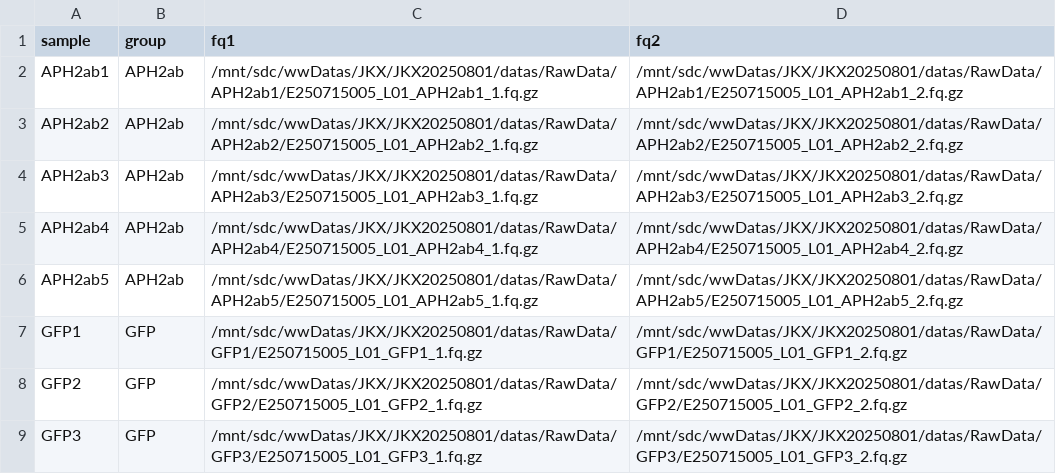
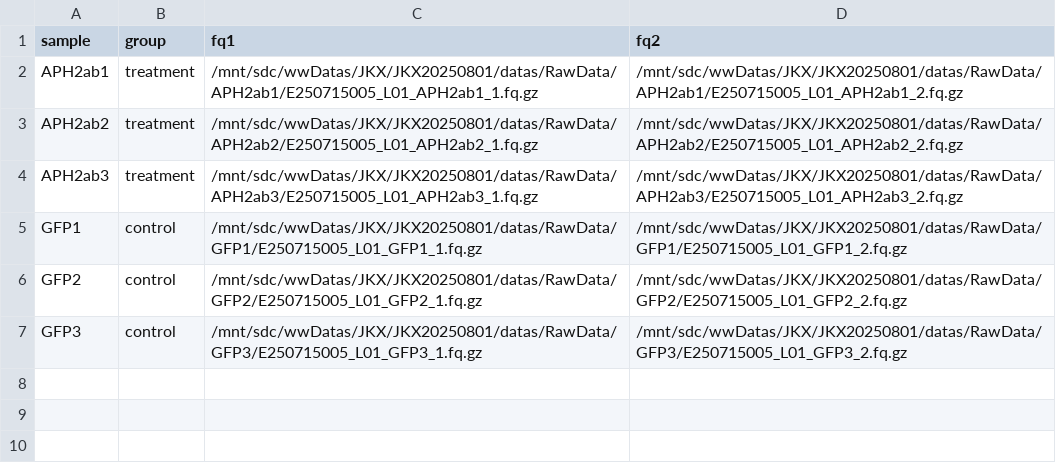
Before and after one commit to WANGW-z/RNA-seq-full-process-speedrun, a CSV file: config/samples.csv, drawn as a sheet; removed rows and columns are numbered as before the commit, all else as after; the diff names each change by its address in the sheet, - before the commit and + after, or states it on an @@ line.

```diff
--- a/config/samples.csv
+++ b/config/samples.csv
-B2:B4 (group): APH2ab
+B2:B4 (group): treatment
-row 5: APH2ab4 | APH2ab | /mnt/sdc/wwDatas/JKX/JKX20250801/datas/RawData/APH2ab4/E250715005_L01_APH2ab4_1.fq.gz | /mnt/sdc/wwDatas/JKX/JKX20250801/datas/RawData/APH2ab4/E250715005_L01_APH2ab4_2.fq.gz
-row 6: APH2ab5 | APH2ab | /mnt/sdc/wwDatas/JKX/JKX20250801/datas/RawData/APH2ab5/E250715005_L01_APH2ab5_1.fq.gz | /mnt/sdc/wwDatas/JKX/JKX20250801/datas/RawData/APH2ab5/E250715005_L01_APH2ab5_2.fq.gz
-B5:B7 (group): GFP
+B5:B7 (group): control
```
Also changed, not shown: 5 other files.
